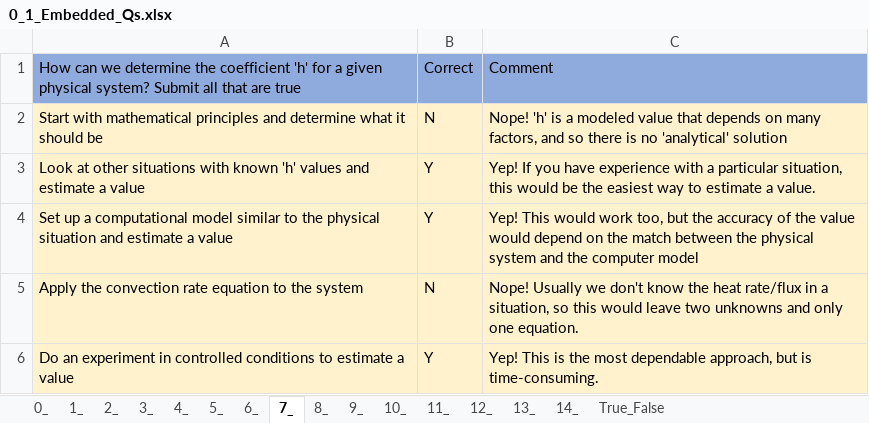
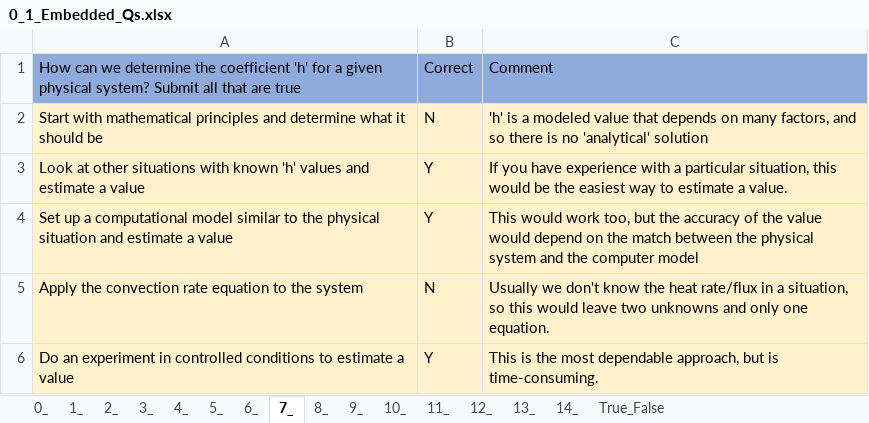
Before and after one commit to MAugspurger/Heat_Transfer_ENGR_321, an Excel workbook: 0_Fundamentals/Embedded_Qs_and_Data/0_1_Embedded_Qs.xlsx, sheet 7_, drawn as a sheet; values as stored, in another font and other column widths than the file's, no borders; the diff names each change by its address in the sheet, - before the commit and + after, or states it on an @@ line.

```diff
--- a/0_Fundamentals/Embedded_Qs_and_Data/0_1_Embedded_Qs.xlsx (sheet 7_)
+++ b/0_Fundamentals/Embedded_Qs_and_Data/0_1_Embedded_Qs.xlsx (sheet 7_)
-C2: Nope! 'h' is…
+C2: 'h' is…
-C3: Yep! If you…
+C3: If you…
-C4: Yep! This would…
+C4: This would…
-C5: Nope! Usually we…
+C5: Usually we…
-C6: Yep! This is…
+C6: This is…
```
Also changed, not shown: sheet 8_, sheet 10_, sheet 12_, sheet 11_, sheet 4_, sheet 13_, 3 more sheets.
